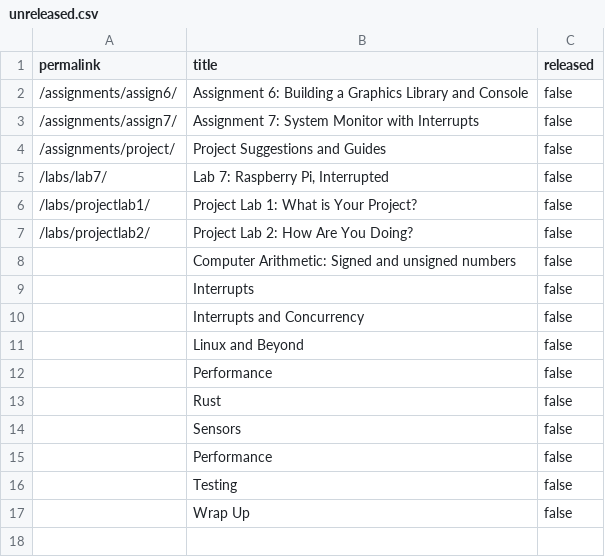
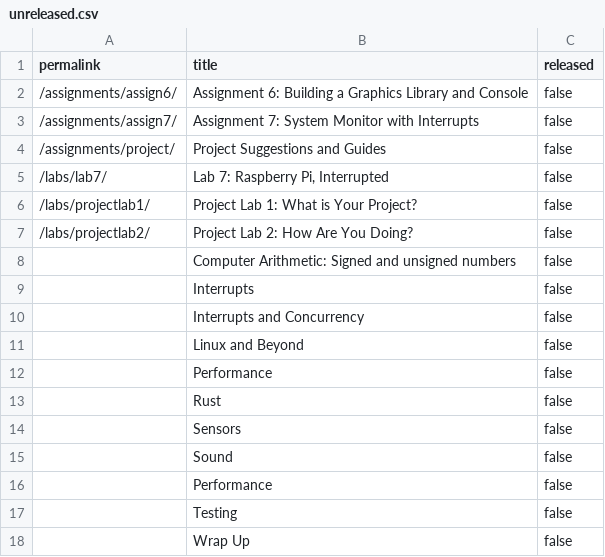
Before and after one commit to PorscheFanboy/cs107e.github.io, a CSV file: _data/unreleased.csv, drawn as a sheet; the diff names each change by its address in the sheet, - before the commit and + after, or states it on an @@ line.

Commit message:
Moved Sound slides and code into a new directory lectures/Sound. commit 4ab2ec27619aefb156ac6a8952591b42ff422ea0 Author: Pat Hanrahan <hanrahan@cs.stanford.edu> Date:   Tue Feb 20 18:01:49 2018 -0800
    Moved Sound slides and code into a new directory lectures/Sound.

```diff
--- a/_data/unreleased.csv
+++ b/_data/unreleased.csv
+row 15:  | Sound | false
```
Also changed, not shown: 26 other files.
